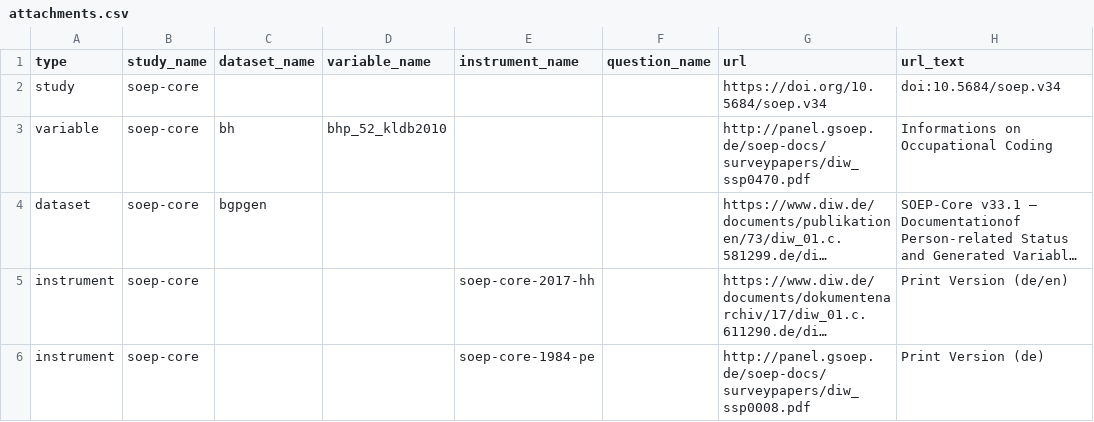
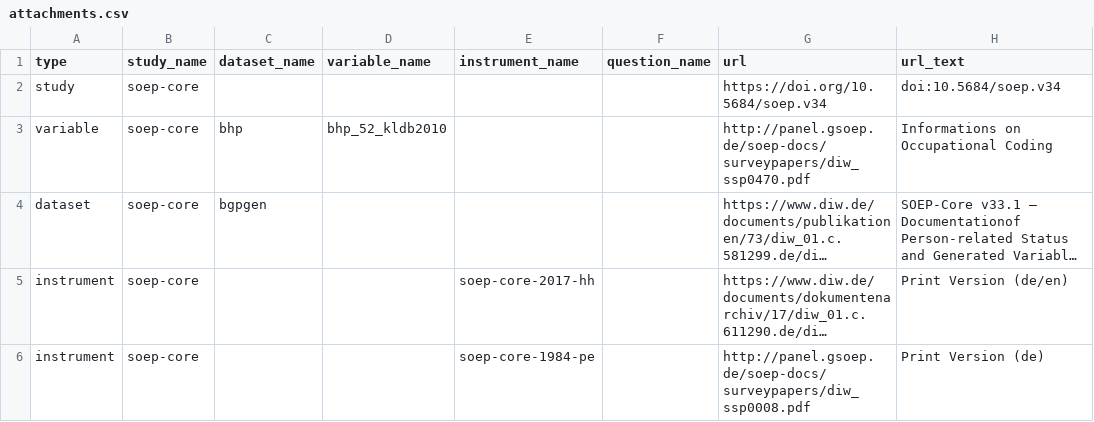
Before and after one commit to paneldata/soep-core, a CSV file: ddionrails/attachments.csv, drawn as a sheet; long unchanged cells end in …; the diff names each change by its address in the sheet, - before the commit and + after, or states it on an @@ line.

Commit message:
Fix attachments.csv

```diff
--- a/ddionrails/attachments.csv
+++ b/ddionrails/attachments.csv
-C3 (dataset_name): bh
+C3 (dataset_name): bhp
```
Also changed, not shown: metadata/attachments.csv.
